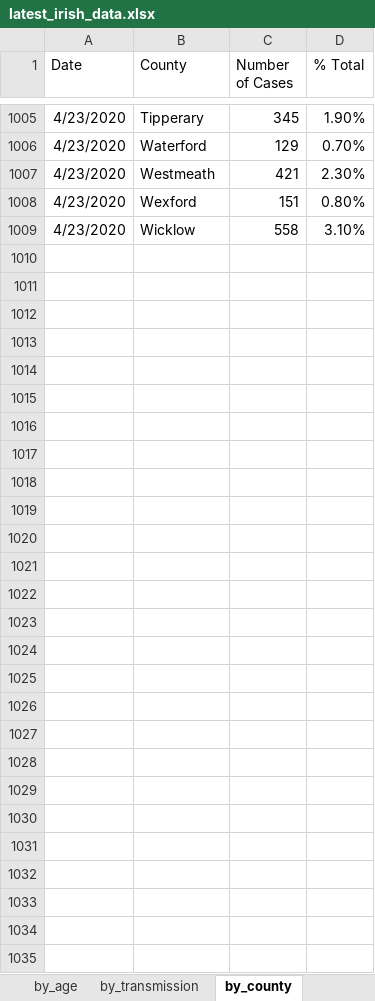
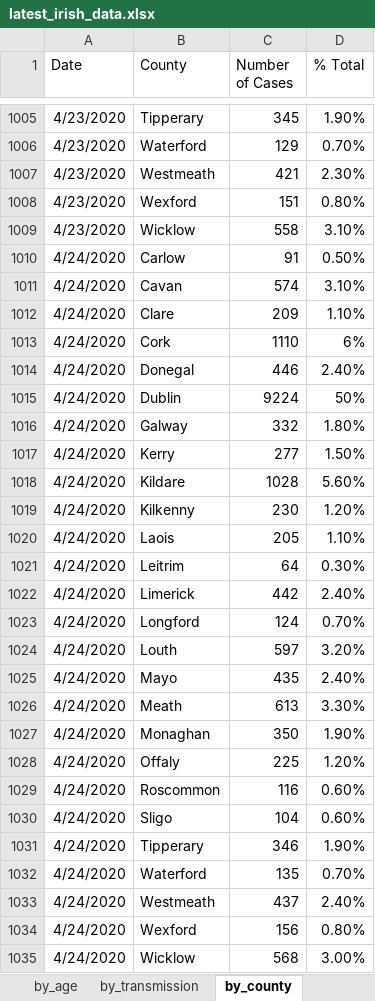
Before and after one commit to hamilton-institute/covid19ireland, an Excel workbook: shiny/covid19_hamilton/latest_irish_data.xlsx, sheet by_county, drawn as a sheet; only a part is shown, gaps mark what is left out; values as stored, in another font and other column widths than the file's, no borders; the diff names each change by its address in the sheet, - before the commit and + after, or states it on an @@ line.

Commit message:
Updated data

```diff
--- a/shiny/covid19_hamilton/latest_irish_data.xlsx (sheet by_county)
+++ b/shiny/covid19_hamilton/latest_irish_data.xlsx (sheet by_county)
+row 1010: 4/24/2020 | Carlow | 91 | 0.50%
+row 1011: 4/24/2020 | Cavan | 574 | 3.10%
+row 1012: 4/24/2020 | Clare | 209 | 1.10%
+row 1013: 4/24/2020 | Cork | 1110 | 6%
+row 1014: 4/24/2020 | Donegal | 446 | 2.40%
+row 1015: 4/24/2020 | Dublin | 9224 | 50%
+row 1016: 4/24/2020 | Galway | 332 | 1.80%
+row 1017: 4/24/2020 | Kerry | 277 | 1.50%
+row 1018: 4/24/2020 | Kildare | 1028 | 5.60%
+row 1019: 4/24/2020 | Kilkenny | 230 | 1.20%
+row 1020: 4/24/2020 | Laois | 205 | 1.10%
+row 1021: 4/24/2020 | Leitrim | 64 | 0.30%
+row 1022: 4/24/2020 | Limerick | 442 | 2.40%
+row 1023: 4/24/2020 | Longford | 124 | 0.70%
+row 1024: 4/24/2020 | Louth | 597 | 3.20%
+row 1025: 4/24/2020 | Mayo | 435 | 2.40%
+row 1026: 4/24/2020 | Meath | 613 | 3.30%
+row 1027: 4/24/2020 | Monaghan | 350 | 1.90%
+row 1028: 4/24/2020 | Offaly | 225 | 1.20%
+row 1029: 4/24/2020 | Roscommon | 116 | 0.60%
+row 1030: 4/24/2020 | Sligo | 104 | 0.60%
+row 1031: 4/24/2020 | Tipperary | 346 | 1.90%
+row 1032: 4/24/2020 | Waterford | 135 | 0.70%
+row 1033: 4/24/2020 | Westmeath | 437 | 2.40%
+row 1034: 4/24/2020 | Wexford | 156 | 0.80%
+row 1035: 4/24/2020 | Wicklow | 568 | 3.00%
```
Also changed, not shown: sheet by_age, sheet totals, sheet by_gender, sheet by_transmission, sheet updated, 4 other files.
